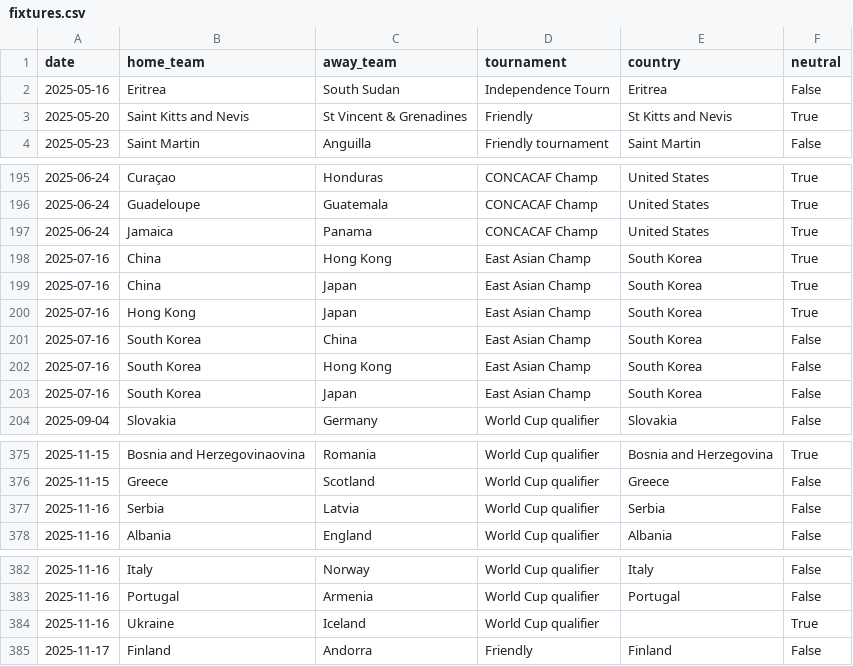
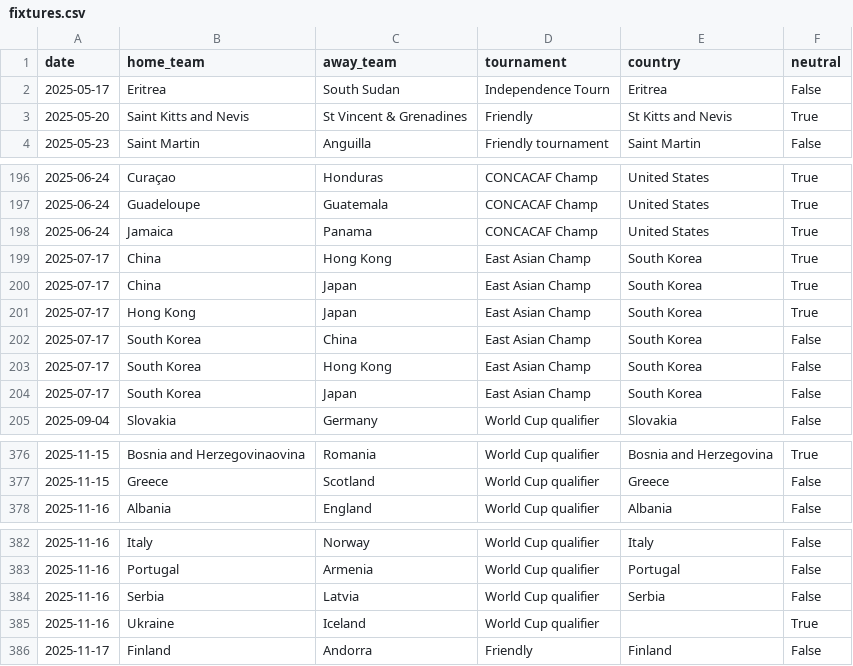
Before and after one commit to 16bravo/MatchOracle, a CSV file: data/source/fixtures.csv, drawn as a sheet; only a part is shown, gaps mark what is left out; the diff covers the shown part only.

Commit message:
Update data/source/

```diff
--- a/data/source/fixtures.csv
+++ b/data/source/fixtures.csv
@@ -1,3 +1,3 @@
 date,home_team,away_team,tournament,country,neutral
-2025-05-16,Eritrea,South Sudan,Independence Tourn,Eritrea,False
+2025-05-17,Eritrea,South Sudan,Independence Tourn,Eritrea,False
 2025-05-20,Saint Kitts and Nevis,St Vincent & Grenadines,Friendly,St Kitts and Nevis,True
@@ -197,8 +198,8 @@ date,home_team,away_team,tournament,country,neutral
 2025-06-24,Jamaica,Panama,CONCACAF Champ,United States,True
-2025-07-16,China,Hong Kong,East Asian Champ,South Korea,True
-2025-07-16,China,Japan,East Asian Champ,South Korea,True
-2025-07-16,Hong Kong,Japan,East Asian Champ,South Korea,True
-2025-07-16,South Korea,China,East Asian Champ,South Korea,False
-2025-07-16,South Korea,Hong Kong,East Asian Champ,South Korea,False
-2025-07-16,South Korea,Japan,East Asian Champ,South Korea,False
+2025-07-17,China,Hong Kong,East Asian Champ,South Korea,True
+2025-07-17,China,Japan,East Asian Champ,South Korea,True
+2025-07-17,Hong Kong,Japan,East Asian Champ,South Korea,True
+2025-07-17,South Korea,China,East Asian Champ,South Korea,False
+2025-07-17,South Korea,Hong Kong,East Asian Champ,South Korea,False
+2025-07-17,South Korea,Japan,East Asian Champ,South Korea,False
 2025-09-04,Slovakia,Germany,World Cup qualifier,Slovakia,False
@@ -376,3 +377,2 @@ date,home_team,away_team,tournament,country,neutral
 2025-11-15,Greece,Scotland,World Cup qualifier,Greece,False
-2025-11-16,Serbia,Latvia,World Cup qualifier,Serbia,False
 2025-11-16,Albania,England,World Cup qualifier,Albania,False
@@ -383,2 +383,3 @@ date,home_team,away_team,tournament,country,neutral
 2025-11-16,Portugal,Armenia,World Cup qualifier,Portugal,False
+2025-11-16,Serbia,Latvia,World Cup qualifier,Serbia,False
 2025-11-16,Ukraine,Iceland,World Cup qualifier,,True
```
Also changed, not shown: 2 added rows, 1 removed row, 101 moved rows and 2 edited cells elsewhere in this file.
